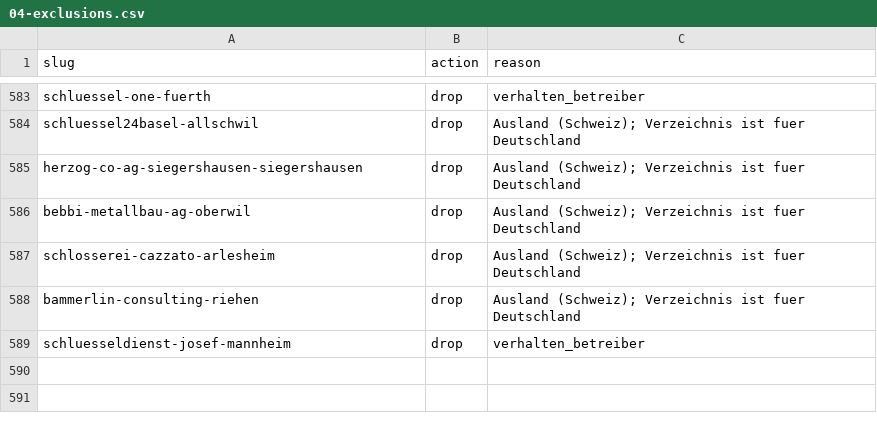
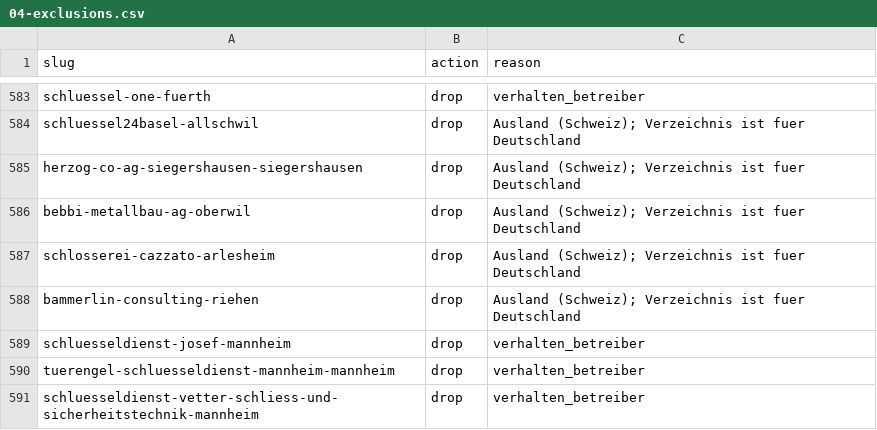
Before and after one commit to boxofbananas/schluesseldienst-directory, a CSV file: output/schluesseldienste-deutschland/04-exclusions.csv, drawn as a sheet; only a part is shown, gaps mark what is left out; the diff names each change by its address in the sheet, - before the commit and + after, or states it on an @@ line.

```diff
--- a/output/schluesseldienste-deutschland/04-exclusions.csv
+++ b/output/schluesseldienste-deutschland/04-exclusions.csv
+row 590: tuerengel-schluesseldienst-mannheim-mannheim | drop | verhalten_betreiber
+row 591: schluesseldienst-vetter-schliess-und-sicherheitstechnik-mannheim | drop | verhalten_betreiber
```
Also changed, not shown: 8 other files.
